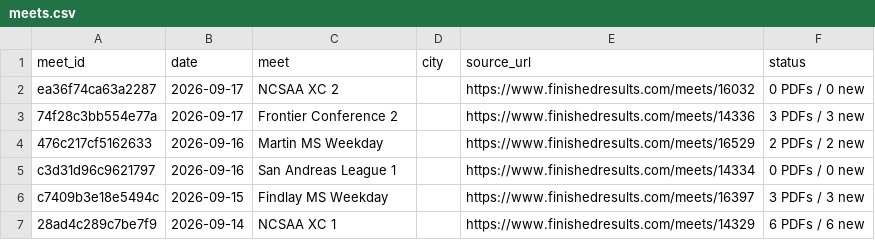
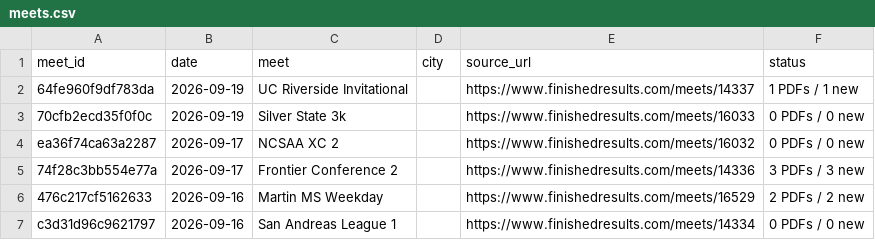
Before and after one commit to jorgerodriguez12-netizen/-west-torrance-xc-2026, a CSV file: data/meets.csv, drawn as a sheet; only a part is shown; the shorter side is filled out with more unchanged rows.

```diff
--- a/data/meets.csv
+++ b/data/meets.csv
@@ -1,2 +1,4 @@
 meet_id,date,meet,city,source_url,status
+64fe960f9df783da,2026-09-19,UC Riverside Invitational,,https://www.finishedresults.com/meets/14337,1 PDFs / 1 new
+70cfb2ecd35f0f0c,2026-09-19,Silver State 3k,,https://www.finishedresults.com/meets/16033,0 PDFs / 0 new
 ea36f74ca63a2287,2026-09-17,NCSAA XC 2,,https://www.finishedresults.com/meets/16032,0 PDFs / 0 new
```
